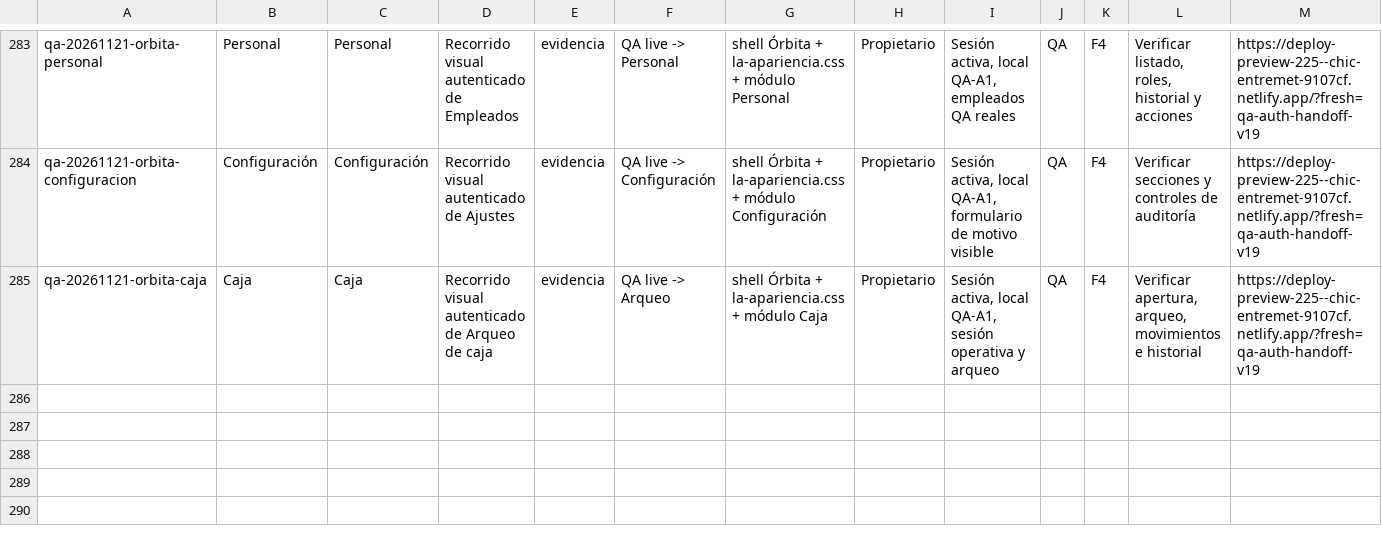
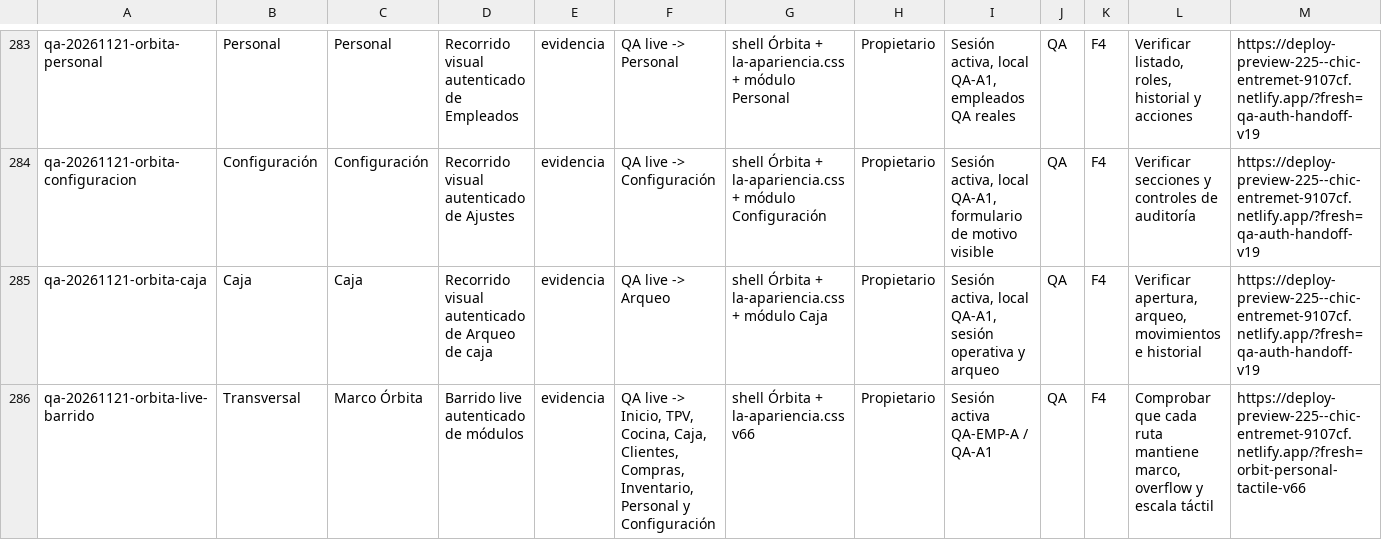
Before and after one commit to Plopezm1990/Almacen, a CSV file: docs/rediseno/MATRIZ-IMPLANTACION-QA.csv, drawn as a sheet; only a part is shown, gaps mark what is left out; rows hold the shown columns only; the diff names each change by its address in the sheet, - before the commit and + after, or states it on an @@ line.

```diff
--- a/docs/rediseno/MATRIZ-IMPLANTACION-QA.csv
+++ b/docs/rediseno/MATRIZ-IMPLANTACION-QA.csv
+row 286: qa-20261121-orbita-live-barrido | Transversal | Marco Órbita | Barrido live autenticado de módulos | evidencia | QA live -> Inicio, TPV, Cocina, Caja, Clientes, Compras, Inventario, Personal y Configuración | shell Órbita + la-apariencia.css v66 | Propietario | Sesión activa QA-EMP-A / QA-A1 | QA | F4 | Comprobar que cada ruta mantiene marco, overflow y escala táctil | https://deploy-preview-225--chic-entremet-9107cf.netlify.app/?fresh=orbit-personal-tactile-v66
```
Also changed, not shown: 2 other files.
